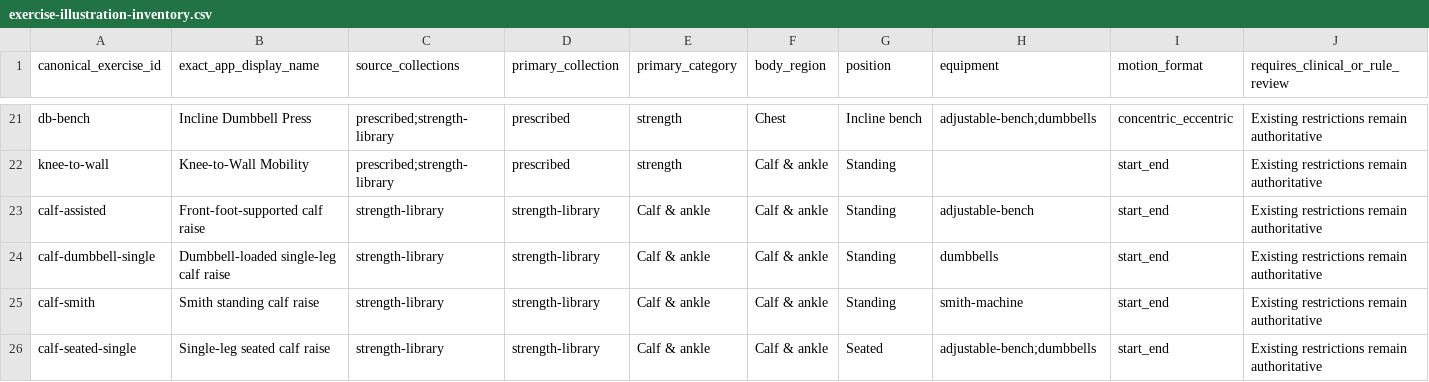
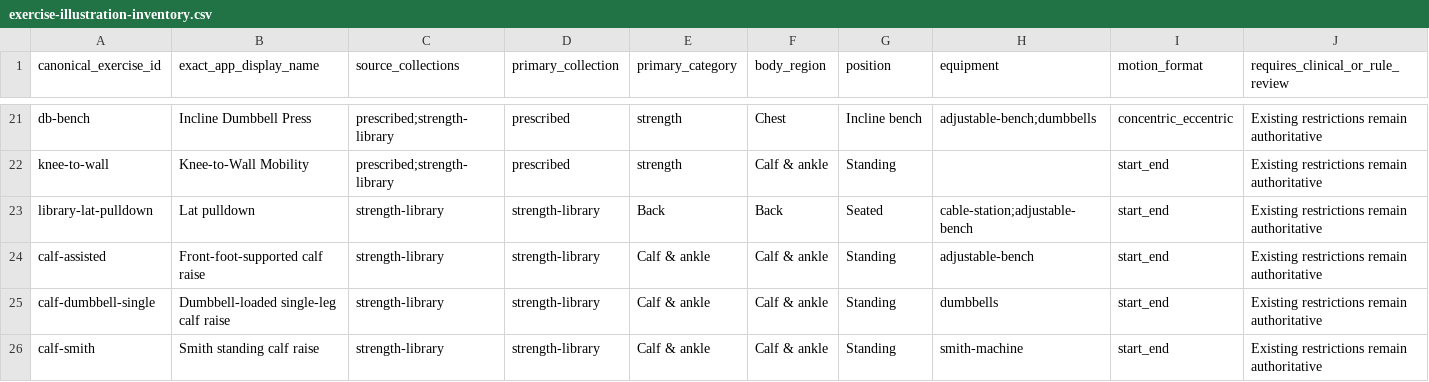
Before and after one commit to rebuildfitness/Achilles_Return, a CSV file: public/assets/exercises/manifests/exercise-illustration-inventory.csv, drawn as a sheet; only a part is shown, gaps mark what is left out; the shorter side is filled out with more unchanged rows; rows hold the shown columns only; the diff names each change by its address in the sheet, - before the commit and + after, or states it on an @@ line.

```diff
--- a/public/assets/exercises/manifests/exercise-illustration-inventory.csv
+++ b/public/assets/exercises/manifests/exercise-illustration-inventory.csv
+row 23: library-lat-pulldown | Lat pulldown | strength-library | strength-library | Back | Back | Seated | cable-station;adjustable-bench | start_end | Existing restrictions remain authoritative
```
Also changed, not shown: 32 other files.
